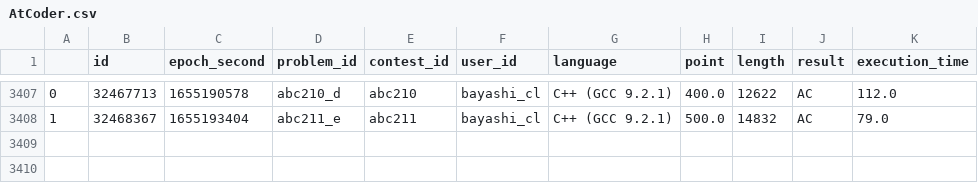
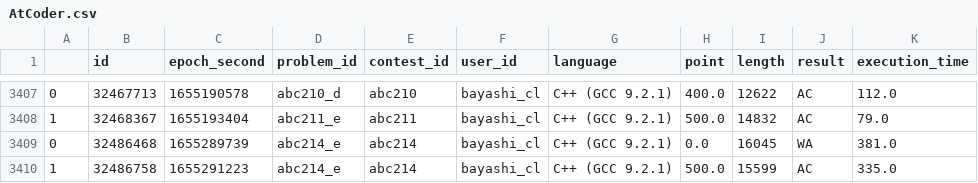
Before and after one commit to bayashi-cl/procon-submission, a CSV file: data/AtCoder.csv, drawn as a sheet; only a part is shown, gaps mark what is left out; the diff names each change by its address in the sheet, - before the commit and + after, or states it on an @@ line.

Commit message:
update Atcoder.csv

```diff
--- a/data/AtCoder.csv
+++ b/data/AtCoder.csv
+row 3409: 0 | 32486468 | 1655289739 | abc214_e | abc214 | bayashi_cl | C++ (GCC 9.2.1) | 0.0 | 16045 | WA | 381.0
+row 3410: 1 | 32486758 | 1655291223 | abc214_e | abc214 | bayashi_cl | C++ (GCC 9.2.1) | 500.0 | 15599 | AC | 335.0
```
